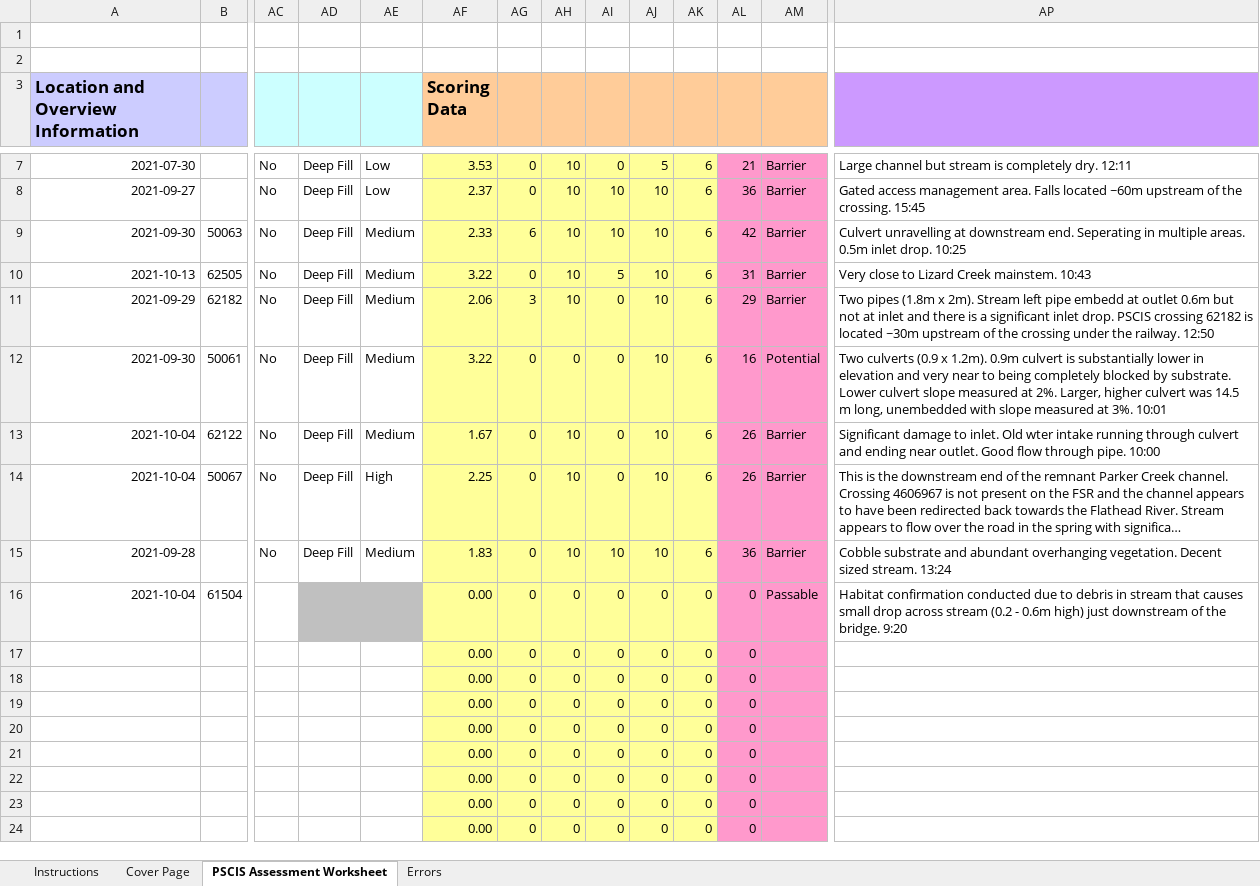
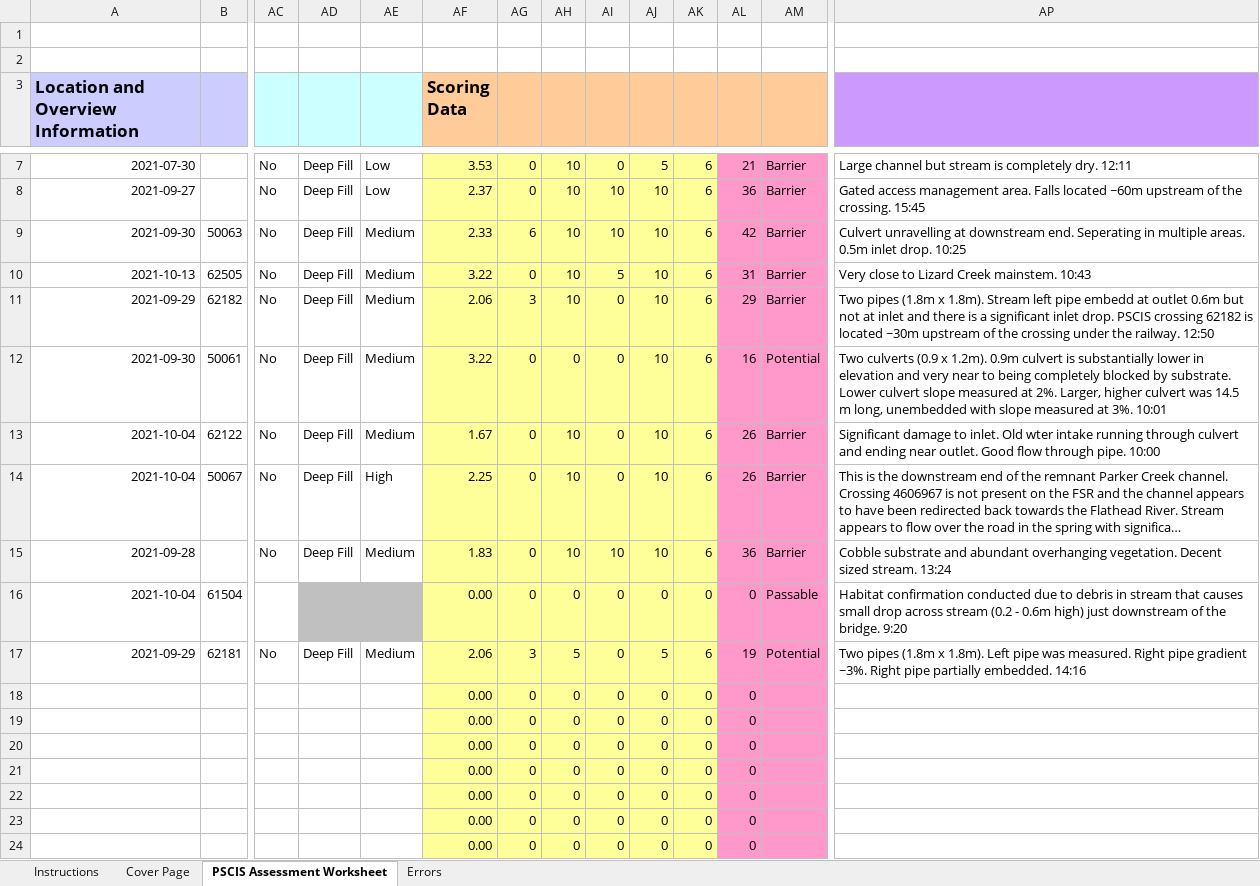
Before and after one commit to NewGraphEnvironment/fish_passage_elk_2021_reporting, an Excel workbook: data/pscis_phase2.xlsm, sheet PSCIS Assessment Worksheet, drawn as a sheet; only a part is shown, gaps mark what is left out; long unchanged cells end in …; values as stored, in another font and other column widths than the file's, no borders; charts and pictures and conditional formats not drawn; removed rows and columns are numbered as before the commit, all else as after; rows hold the shown columns only; the diff names each change by its address in the sheet, - before the commit and + after, or states it on an @@ line.

```diff
--- a/data/pscis_phase2.xlsm (sheet PSCIS Assessment Worksheet)
+++ b/data/pscis_phase2.xlsm (sheet PSCIS Assessment Worksheet)
-AP11: …(1.8m x 2m). Stream left…
+AP11: …(1.8m x 1.8m). Stream left…
-row 17:  |  |  |  |  | 0.00 | 0 | 0 | 0 | 0 | 0 | 0
+row 17: 2021-09-29 | 62181 | No | Deep Fill | Medium | 2.06 | 3 | 5 | 0 | 5 | 6 | 19 | Potential | Two pipes (1.8m x 1.8m). Left pipe was measured. Right pipe gradient ~3%. Right pipe partially embedded. 14:16
```
Also changed, not shown: data/pscis_phase1.xlsm, data/pscis_reassessments.xlsm.
